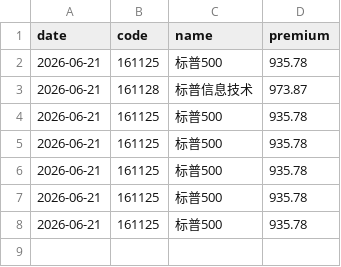
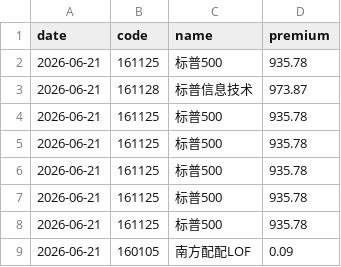
Before and after one commit to Cyril1688/lof-monitor, a CSV file: history.csv, drawn as a sheet.

```diff
--- a/history.csv
+++ b/history.csv
@@ -8 +8,2 @@ date,code,name,premium
 2026-06-21,161125,标普500,935.78
+2026-06-21,160105,南方配配LOF,0.09
```
